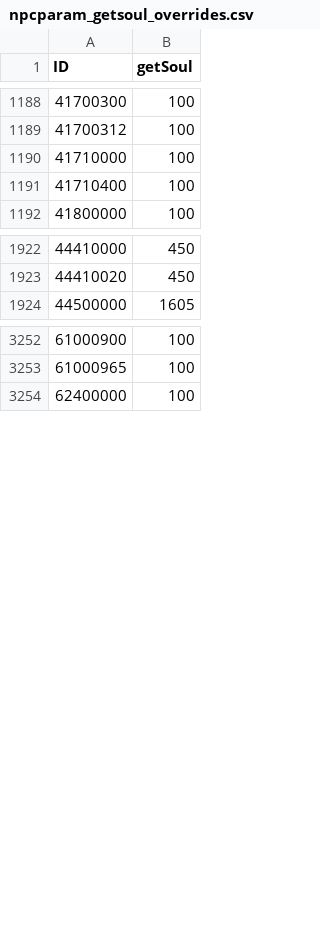
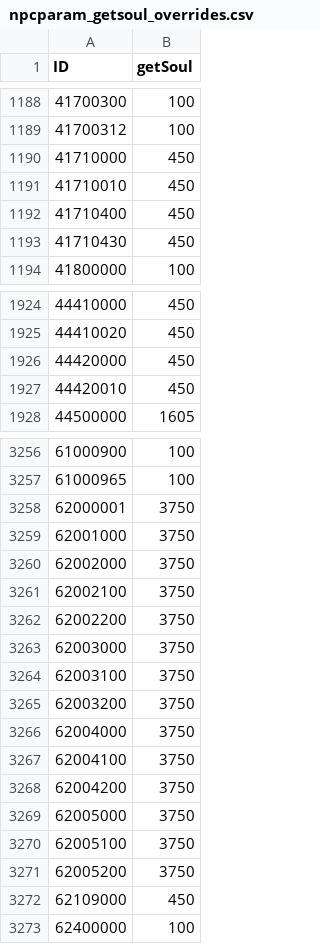
Before and after one commit to 4laric/nightreign-enemy-rando, a CSV file: data/npcparam_getsoul_overrides.csv, drawn as a sheet; only a part is shown, gaps mark what is left out; the diff covers the shown part only.

```diff
--- a/data/npcparam_getsoul_overrides.csv
+++ b/data/npcparam_getsoul_overrides.csv
@@ -1189,4 +1189,6 @@ ID,getSoul
 41700312,100
-41710000,100
-41710400,100
+41710000,450
+41710010,450
+41710400,450
+41710430,450
 41800000,100
@@ -1923,2 +1925,4 @@ ID,getSoul
 44410020,450
+44420000,450
+44420010,450
 44500000,1605
@@ -3253,2 +3257,17 @@ ID,getSoul
 61000965,100
+62000001,3750
+62001000,3750
+62002000,3750
+62002100,3750
+62002200,3750
+62003000,3750
+62003100,3750
+62003200,3750
+62004000,3750
+62004100,3750
+62004200,3750
+62005000,3750
+62005100,3750
+62005200,3750
+62109000,450
 62400000,100
```
Also changed, not shown: 1 added row, 1 removed row and 20 edited cells elsewhere in this file, 32 other files.
